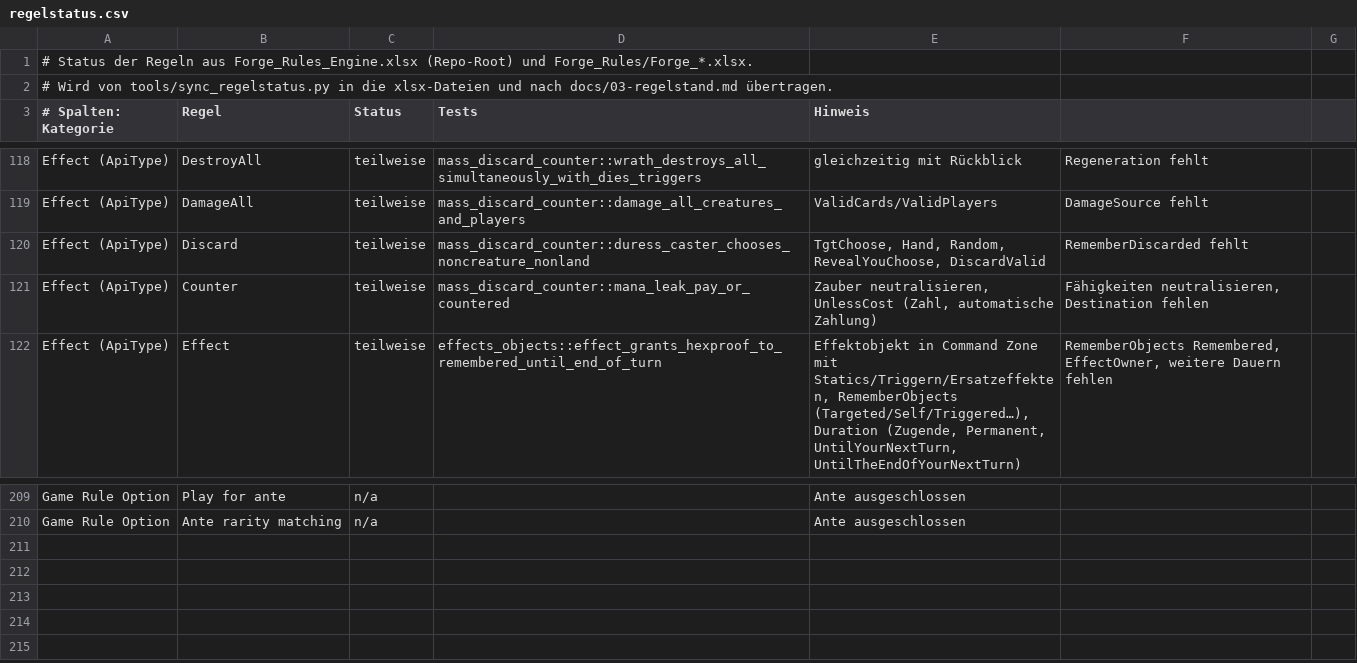
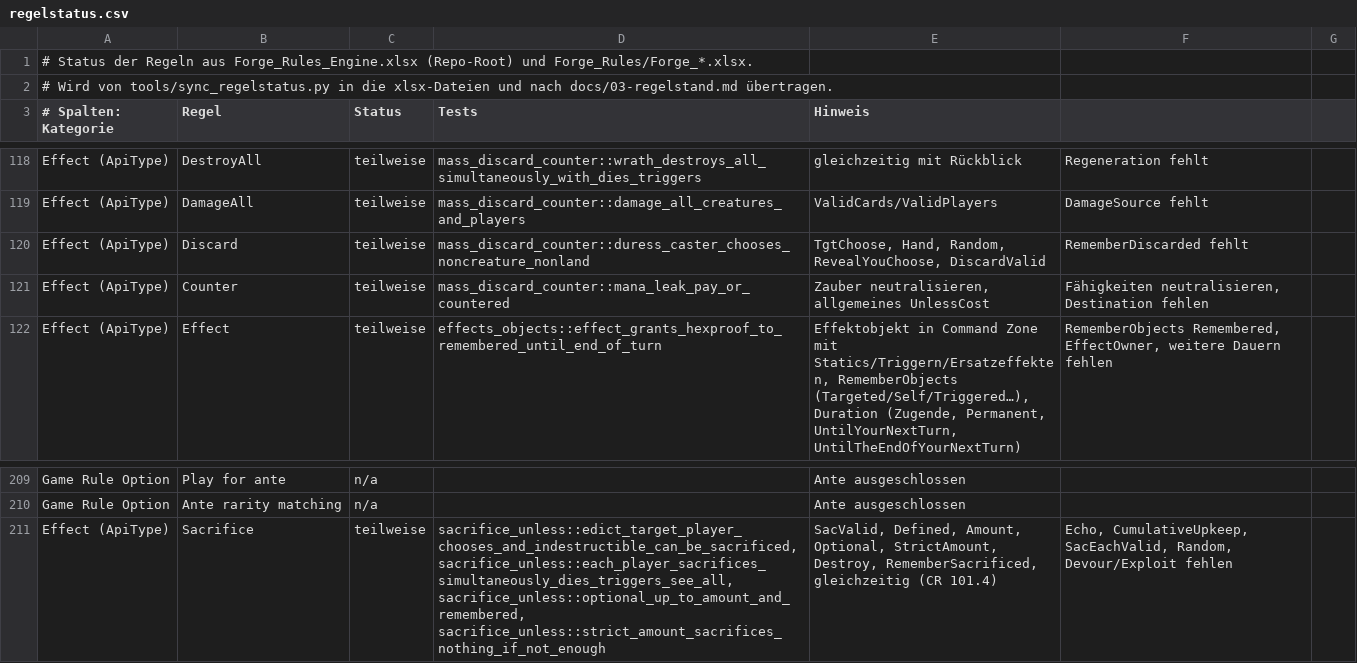
Before and after one commit to wowseer/forge-rules-rs, a CSV file: tools/regelstatus.csv, drawn as a sheet; only a part is shown, gaps mark what is left out.

```diff
--- a/tools/regelstatus.csv
+++ b/tools/regelstatus.csv
@@ -120,3 +120,3 @@ Effect (ApiType);DamageAll;teilweise;mass_discard_counter::damage_all_creatures_
 Effect (ApiType);Discard;teilweise;mass_discard_counter::duress_caster_chooses_noncreature_nonland;TgtChoose, Hand, Random, RevealYouChoose, DiscardValid; RememberDiscarded fehlt
-Effect (ApiType);Counter;teilweise;mass_discard_counter::mana_leak_pay_or_countered;Zauber neutralisieren, UnlessCost (Zahl, automatische Zahlung); Fähigkeiten neutralisieren, Destination fehlen
+Effect (ApiType);Counter;teilweise;mass_discard_counter::mana_leak_pay_or_countered;Zauber neutralisieren, allgemeines UnlessCost; Fähigkeiten neutralisieren, Destination fehlen
 Effect (ApiType);Effect;teilweise;effects_objects::effect_grants_hexproof_to_remembered_until_end_of_turn;Effektobjekt in Command Zone mit Statics/Triggern/Ersatzeffekten, RememberObjects (Targeted/Self/Triggered…), Duration (Zugende, Permanent, UntilYourNextTurn, UntilTheEndOfYourNextTurn); RememberObjects Remembered, EffectOwner, weitere Dauern fehlen
@@ -210 +210,2 @@ Game Rule Option;Play for ante;n/a;;Ante ausgeschlossen
 Game Rule Option;Ante rarity matching;n/a;;Ante ausgeschlossen
+Effect (ApiType);Sacrifice;teilweise;sacrifice_unless::edict_target_player_chooses_and_indestructible_can_be_sacrificed, sacrifice_unless::each_player_sacrifices_simultaneously_dies_triggers_see_all, sacrifice_unless::optional_up_to_amount_and_remembered, sacrifice_unless::strict_amount_sacrifices_nothing_if_not_enough;SacValid, Defined, Amount, Optional, StrictAmount, Destroy, RememberSacrificed, gleichzeitig (CR 101.4); Echo, CumulativeUpkeep, SacEachValid, Random, Devour/Exploit fehlen
```
Also changed, not shown: 15 other files.
